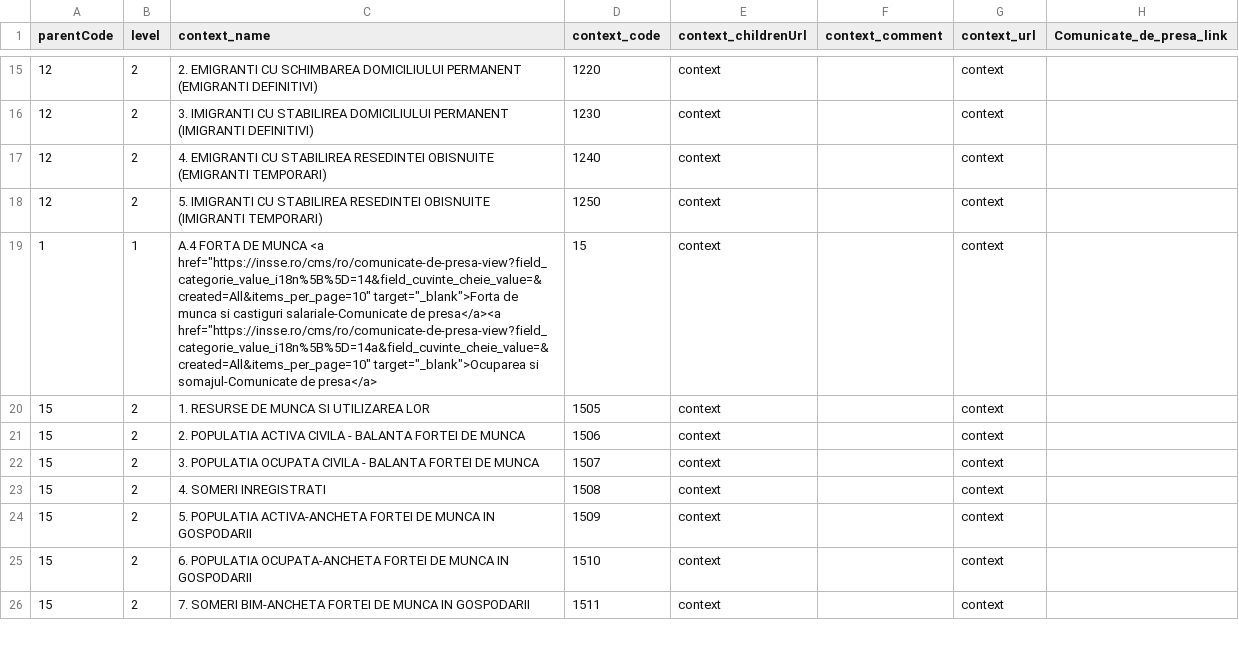
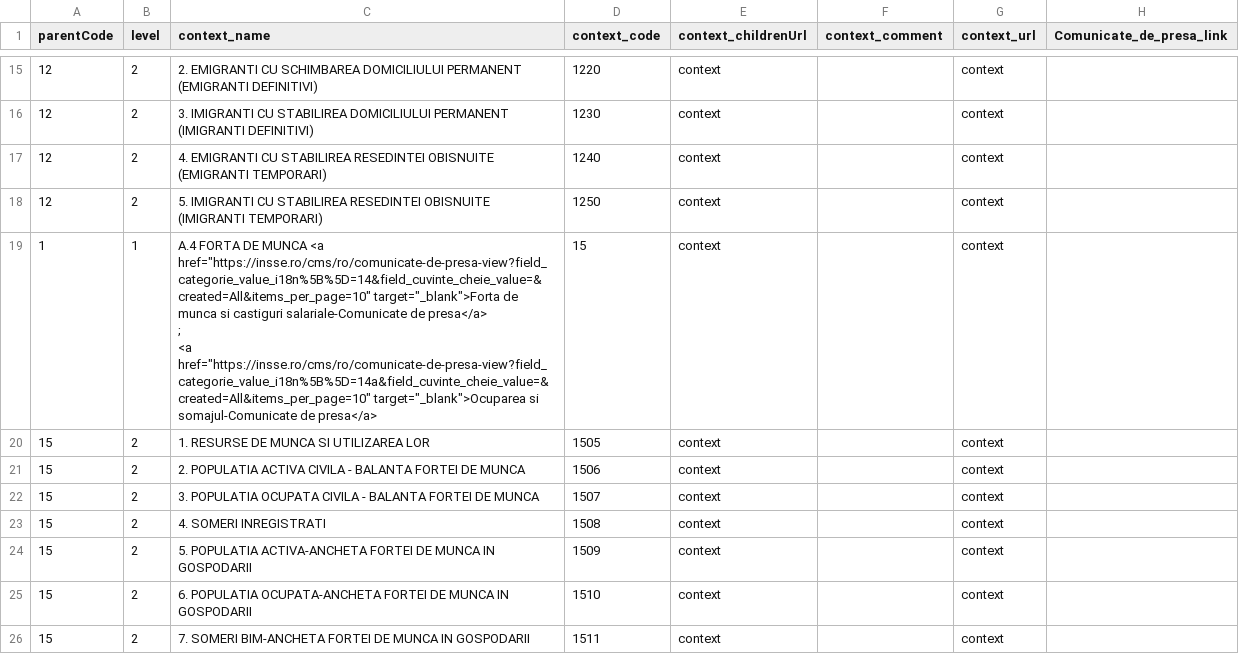
Before and after one commit to gov2-ro/scrapers, a CSV file: insse/tempo-online/data/context.csv, drawn as a sheet; only a part is shown, gaps mark what is left out; ↵ is a line break in a cell; the diff names each change by its address in the sheet, - before the commit and + after, or states it on an @@ line.

```diff
--- a/insse/tempo-online/data/context.csv
+++ b/insse/tempo-online/data/context.csv
-C19 (context_name): …salariale-Comunicate de presa</a><a href="https://insse.ro/cms/ro/comunicate-de-presa-view?field_categorie_value_i18n%5B%5D=14a&field_cuvinte_cheie_value=&created=All&items_per_page=10" target="_blank">Ocuparea…
+C19 (context_name): …salariale-Comunicate de presa</a> ↵ ; ↵ <a href="https://insse.ro/cms/ro/comunicate-de-presa-view?field_categorie_value_i18n%5B%5D=14a&field_cuvinte_cheie_value=&created=All&items_per_page=10" target="_blank">Ocuparea…
```
Also changed, not shown: 16 other files.
